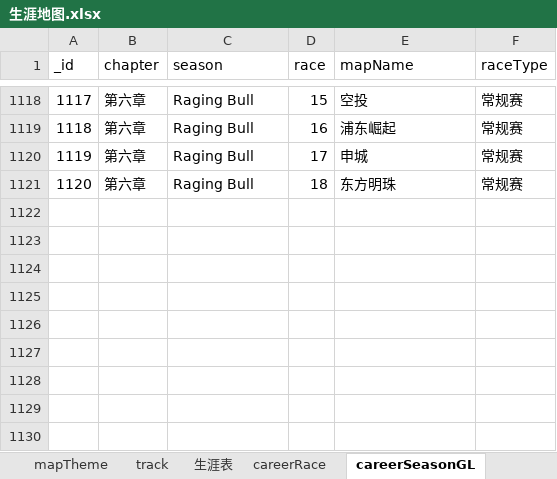
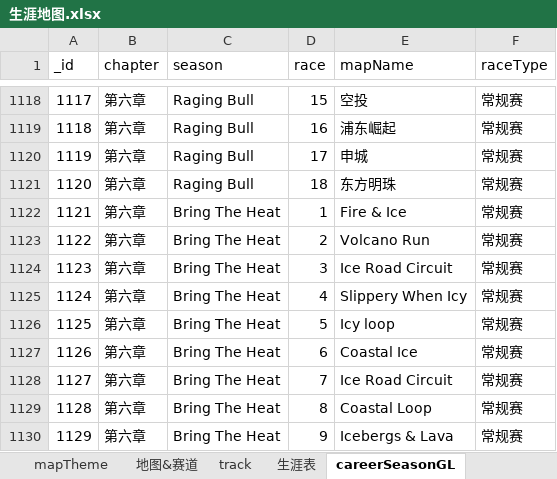
Before and after one commit to a9helper/a9-data, an Excel workbook: 生涯地图.xlsx, sheet careerSeasonGL, drawn as a sheet; only a part is shown, gaps mark what is left out; values as stored, in another font and other column widths than the file's, no borders; the diff names each change by its address in the sheet, - before the commit and + after, or states it on an @@ line.

```diff
--- a/生涯地图.xlsx (sheet careerSeasonGL)
+++ b/生涯地图.xlsx (sheet careerSeasonGL)
-sheet tab: careerRace
+row 1122: 1121 | 第六章 | Bring The Heat | 1 | Fire & Ice | 常规赛
+row 1123: 1122 | 第六章 | Bring The Heat | 2 | Volcano Run | 常规赛
+row 1124: 1123 | 第六章 | Bring The Heat | 3 | Ice Road Circuit | 常规赛
+row 1125: 1124 | 第六章 | Bring The Heat | 4 | Slippery When Icy | 常规赛
+row 1126: 1125 | 第六章 | Bring The Heat | 5 | Icy loop | 常规赛
+row 1127: 1126 | 第六章 | Bring The Heat | 6 | Coastal Ice | 常规赛
+row 1128: 1127 | 第六章 | Bring The Heat | 7 | Ice Road Circuit | 常规赛
+row 1129: 1128 | 第六章 | Bring The Heat | 8 | Coastal Loop | 常规赛
+row 1130: 1129 | 第六章 | Bring The Heat | 9 | Icebergs & Lava | 常规赛
```
Also changed, not shown: sheet 地图&赛道, sheet track, sheet mapTheme, other sheet tabs, 国服小助手.xlsx, 国际服小助手.xlsx, 3 other files.
